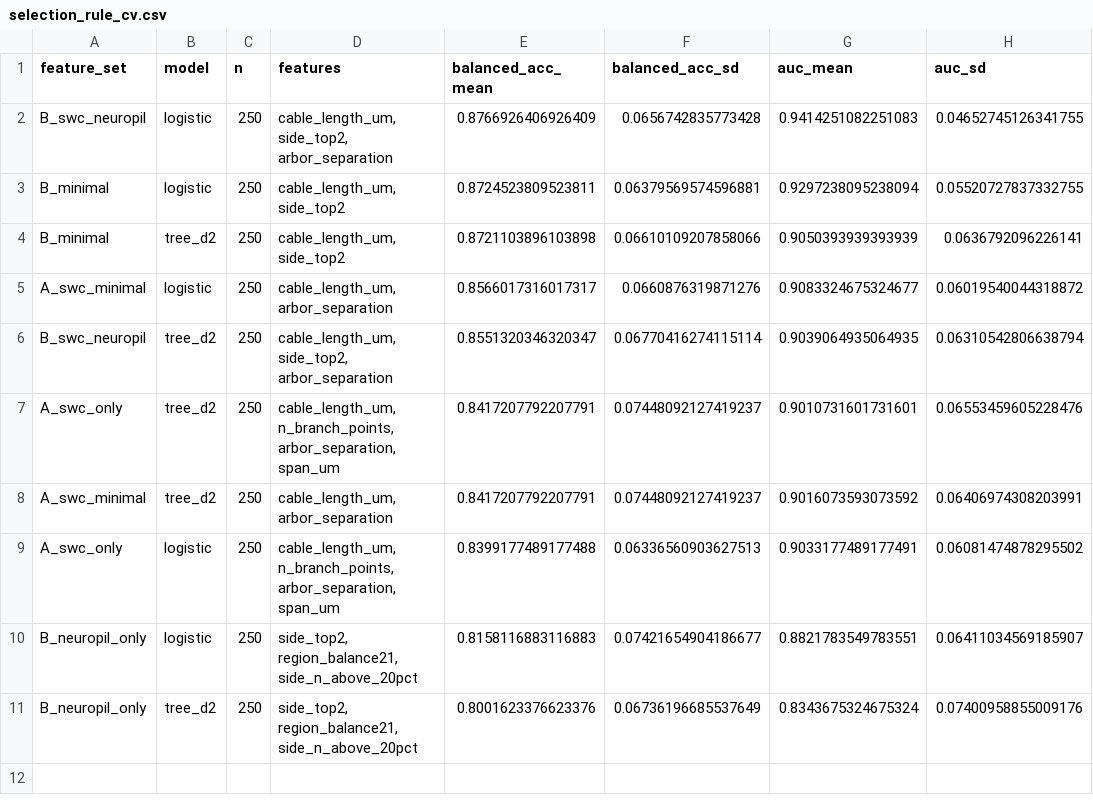
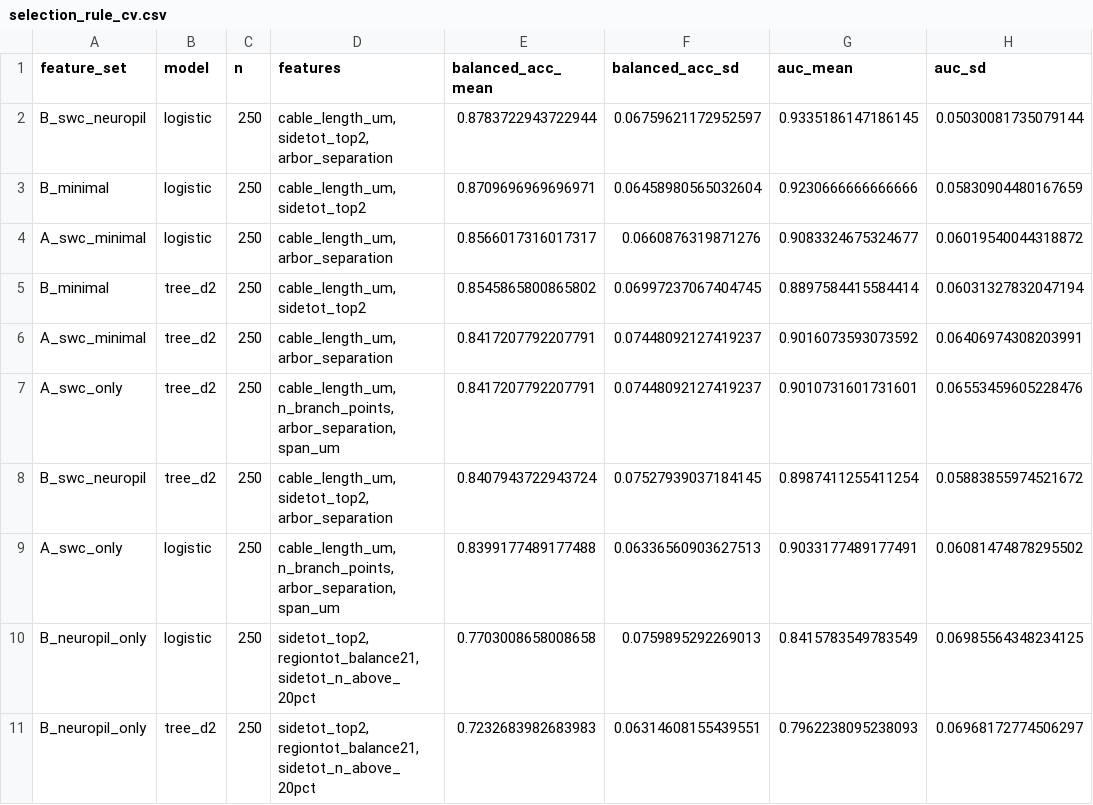
Before and after one commit to CFP106022206/nrn_mapping_CNN, a CSV file: analysis_dense_vs_projection/results/selection_rule_cv.csv, drawn as a sheet.

```diff
--- a/analysis_dense_vs_projection/results/selection_rule_cv.csv
+++ b/analysis_dense_vs_projection/results/selection_rule_cv.csv
@@ -1,11 +1,11 @@
 feature_set,model,n,features,balanced_acc_mean,balanced_acc_sd,auc_mean,auc_sd
-B_swc_neuropil,logistic,250,"cable_length_um, side_top2, arbor_separation",0.8766926406926409,0.0656742835773428,0.9414251082251083,0.04652745126341755
-B_minimal,logistic,250,"cable_length_um, side_top2",0.8724523809523811,0.06379569574596881,0.9297238095238094,0.05520727837332755
-B_minimal,tree_d2,250,"cable_length_um, side_top2",0.8721103896103898,0.06610109207858066,0.9050393939393939,0.0636792096226141
+B_swc_neuropil,logistic,250,"cable_length_um, sidetot_top2, arbor_separation",0.8783722943722944,0.06759621172952597,0.9335186147186145,0.05030081735079144
+B_minimal,logistic,250,"cable_length_um, sidetot_top2",0.8709696969696971,0.06458980565032604,0.9230666666666666,0.05830904480167659
 A_swc_minimal,logistic,250,"cable_length_um, arbor_separation",0.8566017316017317,0.0660876319871276,0.9083324675324677,0.06019540044318872
-B_swc_neuropil,tree_d2,250,"cable_length_um, side_top2, arbor_separation",0.8551320346320347,0.06770416274115114,0.9039064935064935,0.06310542806638794
+B_minimal,tree_d2,250,"cable_length_um, sidetot_top2",0.8545865800865802,0.06997237067404745,0.8897584415584414,0.06031327832047194
+A_swc_minimal,tree_d2,250,"cable_length_um, arbor_separation",0.8417207792207791,0.07448092127419237,0.9016073593073592,0.06406974308203991
 A_swc_only,tree_d2,250,"cable_length_um, n_branch_points, arbor_separation, span_um",0.8417207792207791,0.07448092127419237,0.9010731601731601,0.06553459605228476
-A_swc_minimal,tree_d2,250,"cable_length_um, arbor_separation",0.8417207792207791,0.07448092127419237,0.9016073593073592,0.06406974308203991
+B_swc_neuropil,tree_d2,250,"cable_length_um, sidetot_top2, arbor_separation",0.8407943722943724,0.07527939037184145,0.8987411255411254,0.05883855974521672
 A_swc_only,logistic,250,"cable_length_um, n_branch_points, arbor_separation, span_um",0.8399177489177488,0.06336560903627513,0.9033177489177491,0.06081474878295502
-B_neuropil_only,logistic,250,"side_top2, region_balance21, side_n_above_20pct",0.8158116883116883,0.07421654904186677,0.8821783549783551,0.06411034569185907
-B_neuropil_only,tree_d2,250,"side_top2, region_balance21, side_n_above_20pct",0.8001623376623376,0.06736196685537649,0.8343675324675324,0.07400958855009176
+B_neuropil_only,logistic,250,"sidetot_top2, regiontot_balance21, sidetot_n_above_20pct",0.7703008658008658,0.0759895292269013,0.8415783549783549,0.06985564348234125
+B_neuropil_only,tree_d2,250,"sidetot_top2, regiontot_balance21, sidetot_n_above_20pct",0.7232683982683983,0.06314608155439551,0.7962238095238093,0.06968172774506297
```
Also changed, not shown: analysis_dense_vs_projection/results/region_threshold_scan.csv, analysis_dense_vs_projection/results/selection_rule_coefficients.csv, 24 other files.
